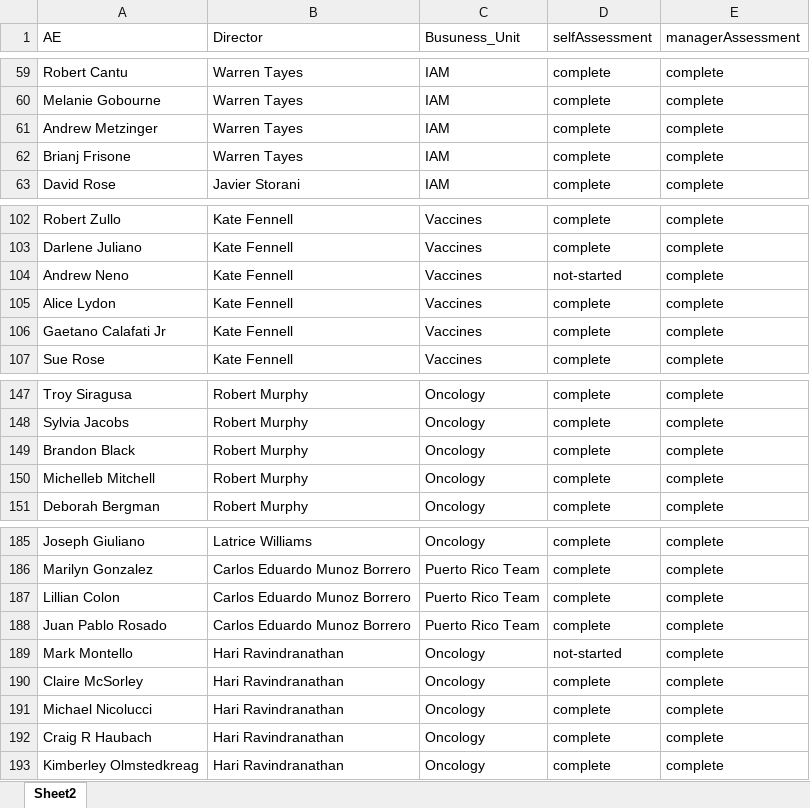
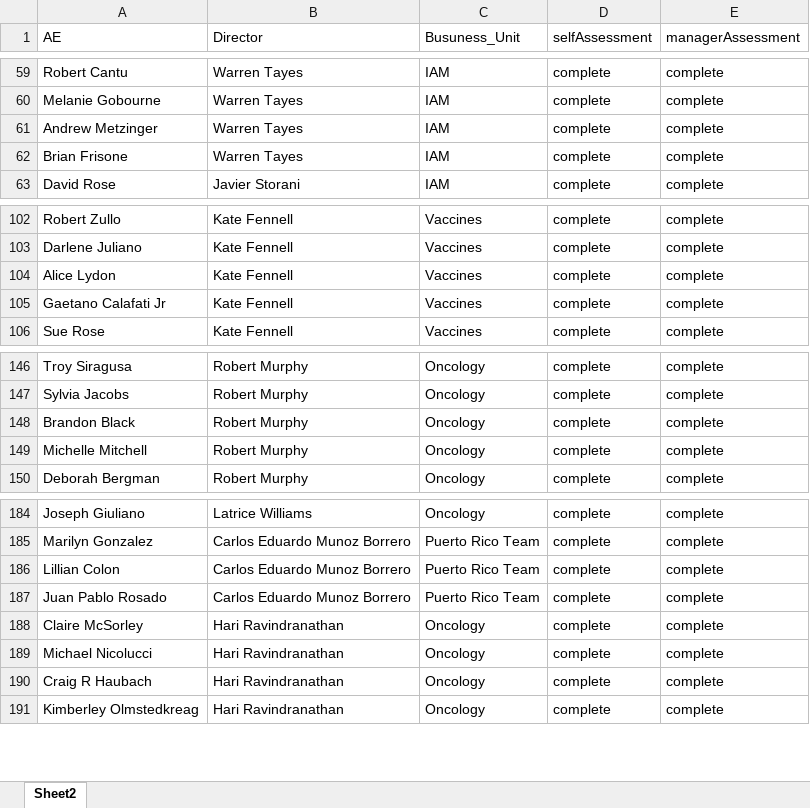
Before and after one commit to Anmolgarg18/AEdashboard, an Excel workbook: Book1.xlsx, sheet Sheet2, drawn as a sheet; only a part is shown, gaps mark what is left out; values as stored, in another font and other column widths than the file's, no borders; removed rows and columns are numbered as before the commit, all else as after; the diff names each change by its address in the sheet, - before the commit and + after, or states it on an @@ line.

```diff
--- a/Book1.xlsx (sheet Sheet2)
+++ b/Book1.xlsx (sheet Sheet2)
-A62 (AE): Brianj Frisone
+A62 (AE): Brian Frisone
-row 104: Andrew Neno | Kate Fennell | Vaccines | not-started | complete
-A149 (AE): Michelleb Mitchell
+A149 (AE): Michelle Mitchell
-row 189: Mark Montello | Hari Ravindranathan | Oncology | not-started | complete
```
Also changed, not shown: formulas that keep their value, 1 other file.
